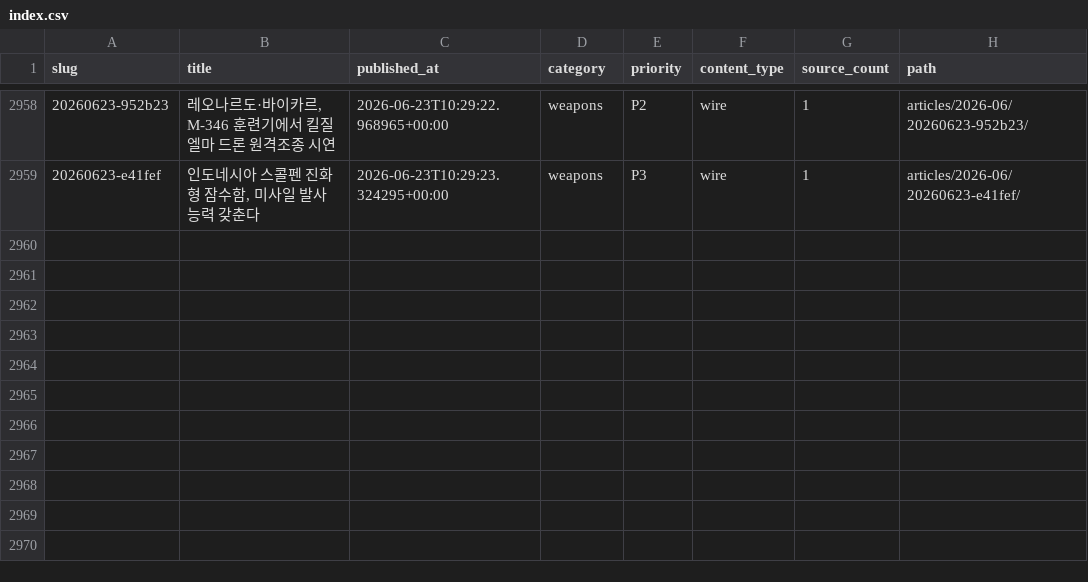
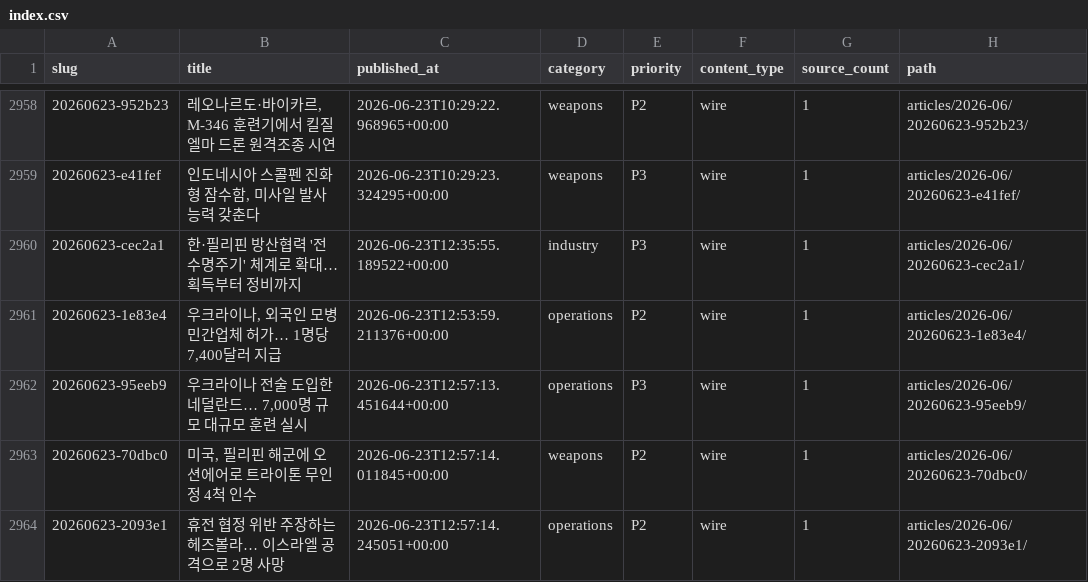
Before and after one commit to CombatSociety/data, a CSV file: index.csv, drawn as a sheet; only a part is shown, gaps mark what is left out.

Commit message:
mirror: 2963 articles + 55 briefs @ 2026-06-23 22:15 KST

```diff
--- a/index.csv
+++ b/index.csv
@@ -2959 +2959,6 @@ slug,title,published_at,category,priority,content_type,source_count,path
 20260623-e41fef,"인도네시아 스콜펜 진화형 잠수함, 미사일 발사 능력 갖춘다",2026-06-23T10:29:23.324295+00:00,weapons,P3,wire,1,articles/2026-06/20260623-e41fef/
+20260623-cec2a1,한·필리핀 방산협력 '전 수명주기' 체계로 확대… 획득부터 정비까지,2026-06-23T12:35:55.189522+00:00,industry,P3,wire,1,articles/2026-06/20260623-cec2a1/
+20260623-1e83e4,"우크라이나, 외국인 모병 민간업체 허가… 1명당 7,400달러 지급",2026-06-23T12:53:59.211376+00:00,operations,P2,wire,1,articles/2026-06/20260623-1e83e4/
+20260623-95eeb9,"우크라이나 전술 도입한 네덜란드… 7,000명 규모 대규모 훈련 실시",2026-06-23T12:57:13.451644+00:00,operations,P3,wire,1,articles/2026-06/20260623-95eeb9/
+20260623-70dbc0,"미국, 필리핀 해군에 오션에어로 트라이톤 무인정 4척 인수",2026-06-23T12:57:14.011845+00:00,weapons,P2,wire,1,articles/2026-06/20260623-70dbc0/
+20260623-2093e1,휴전 협정 위반 주장하는 헤즈볼라… 이스라엘 공격으로 2명 사망,2026-06-23T12:57:14.245051+00:00,operations,P2,wire,1,articles/2026-06/20260623-2093e1/
```
Also changed, not shown: 15 other files.
